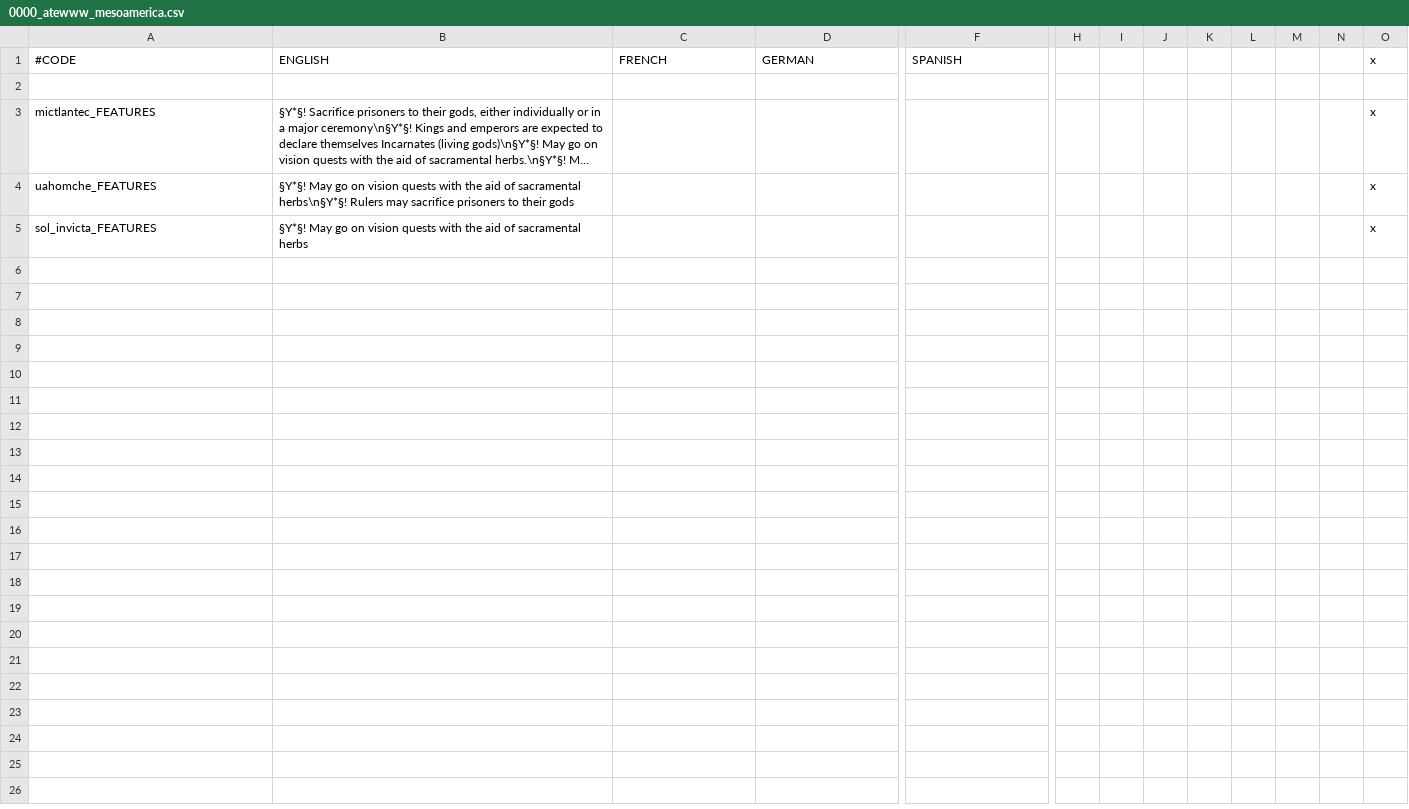
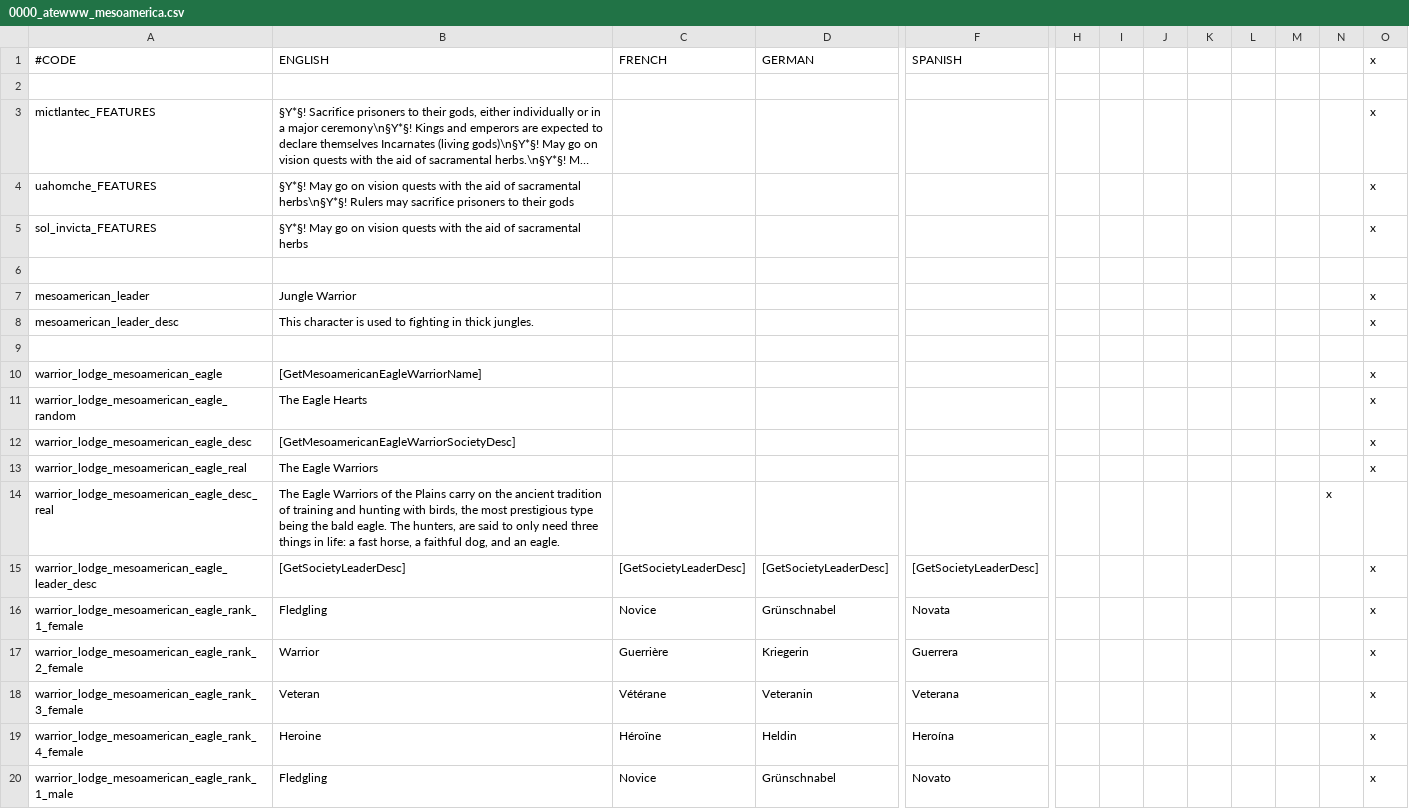
Before and after one commit to Yard1/After-the-End-Wild-Wasteland, a CSV file: localisation/0000_atewww_mesoamerica.csv, drawn as a sheet; only a part is shown, gaps mark what is left out; long unchanged cells end in …; removed rows and columns are numbered as before the commit, all else as after; rows hold the shown columns only; the diff covers the shown part only; the diff names each change by its address in the sheet, - before the commit and + after, or states it on an @@ line.

Commit message:
Mesoamerican warrior lodges start

```diff
--- a/localisation/0000_atewww_mesoamerica.csv
+++ b/localisation/0000_atewww_mesoamerica.csv
-column N, empty
+column O (x), rows 3-5: all x
-N1: x
+N1: (empty)
-N3:N5: x
+N3:N5: (empty)
+row 6: (empty)
+row 7: mesoamerican_leader | Jungle Warrior |  |  |  |  |  |  |  |  |  |  | x
+row 8: mesoamerican_leader_desc | This character is used to fighting in thick jungles. |  |  |  |  |  |  |  |  |  |  | x
+row 9: (empty)
+row 10: warrior_lodge_mesoamerican_eagle | [GetMesoamericanEagleWarriorName] |  |  |  |  |  |  |  |  |  |  | x
+row 11: warrior_lodge_mesoamerican_eagle_random | The Eagle Hearts |  |  |  |  |  |  |  |  |  |  | x
+row 12: warrior_lodge_mesoamerican_eagle_desc | [GetMesoamericanEagleWarriorSocietyDesc] |  |  |  |  |  |  |  |  |  |  | x
+row 13: warrior_lodge_mesoamerican_eagle_real | The Eagle Warriors |  |  |  |  |  |  |  |  |  |  | x
+row 14: warrior_lodge_mesoamerican_eagle_desc_real | The Eagle Warriors of the Plains carry on the ancient tradition of training and hunting with birds, the most prestigious type being the bald eagle. The hunters, are said to only need three things in life: a fast horse, a faithful dog, and an eagle. |  |  |  |  |  |  |  |  |  | x
+row 15: warrior_lodge_mesoamerican_eagle_leader_desc | [GetSocietyLeaderDesc] | [GetSocietyLeaderDesc] | [GetSocietyLeaderDesc] | [GetSocietyLeaderDesc] |  |  |  |  |  |  |  | x
+row 16: warrior_lodge_mesoamerican_eagle_rank_1_female | Fledgling | Novice | Grünschnabel | Novata |  |  |  |  |  |  |  | x
+row 17: warrior_lodge_mesoamerican_eagle_rank_2_female | Warrior | Guerrière | Kriegerin | Guerrera |  |  |  |  |  |  |  | x
+row 18: warrior_lodge_mesoamerican_eagle_rank_3_female | Veteran | Vétérane | Veteranin | Veterana |  |  |  |  |  |  |  | x
+row 19: warrior_lodge_mesoamerican_eagle_rank_4_female | Heroine | Héroïne | Heldin | Heroína |  |  |  |  |  |  |  | x
+row 20: warrior_lodge_mesoamerican_eagle_rank_1_male | Fledgling | Novice | Grünschnabel | Novato |  |  |  |  |  |  |  | x
```
Also changed, not shown: 30 added rows elsewhere in this file, 17 other files.
